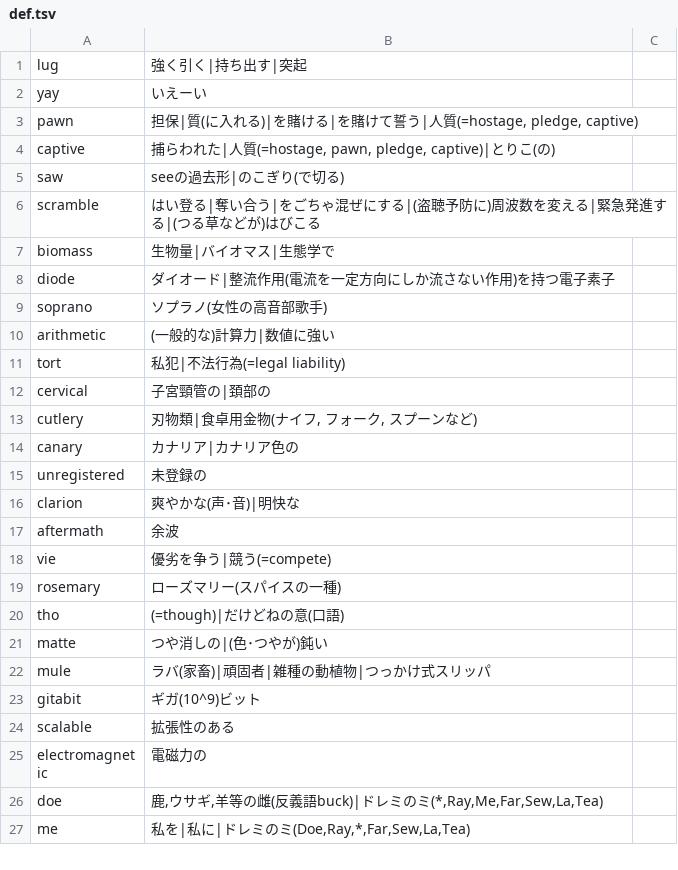
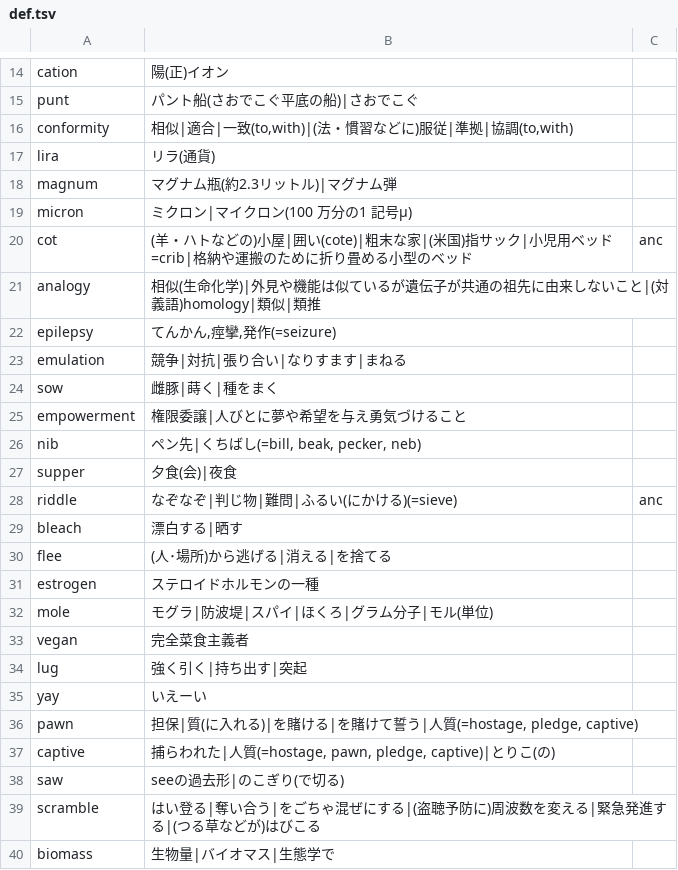
Before and after one commit to marmooo/mGSL, a TSV file: def.tsv, drawn as a sheet; only a part is shown, gaps mark what is left out; the shorter side is filled out with more unchanged rows; the diff covers the shown part only.

```diff
--- a/def.tsv
+++ b/def.tsv
@@ -1 +14,21 @@
+cation	陽(正)イオン
+punt	パント船(さおでこぐ平底の船)|さおでこぐ
+conformity	相似|適合|一致(to,with)|(法・慣習などに)服従|準拠|協調(to,with)
+lira	リラ(通貨)
+magnum	マグナム瓶(約2.3リットル)|マグナム弾
+micron	ミクロン|マイクロン(100 万分の1 記号μ)
+cot	(羊・ハトなどの)小屋|囲い(cote)|粗末な家|(米国)指サック|小児用ベッド=crib|格納や運搬のために折り畳める小型のベッド	anc
+analogy	相似(生命化学)|外見や機能は似ているが遺伝子が共通の祖先に由来しないこと|(対義語)homology|類似|類推
+epilepsy	てんかん,痙攣,発作(=seizure)
+emulation	競争|対抗|張り合い|なりすます|まねる
+sow	雌豚|蒔く|種をまく
+empowerment	権限委譲|人びとに夢や希望を与え勇気づけること
+nib	ペン先|くちばし(=bill, beak, pecker, neb)
+supper	夕食(会)|夜食
+riddle	なぞなぞ|判じ物|難問|ふるい(にかける)(=sieve)	anc
+bleach	漂白する|晒す
+flee	(人･場所)から逃げる|消える|を捨てる
+estrogen	ステロイドホルモンの一種
+mole	モグラ|防波堤|スパイ|ほくろ|グラム分子|モル(単位)
+vegan	完全菜食主義者
 lug	強く引く|持ち出す|突起
```
Also changed, not shown: 13 added rows and 2 edited cells elsewhere in this file, 5 other files.
